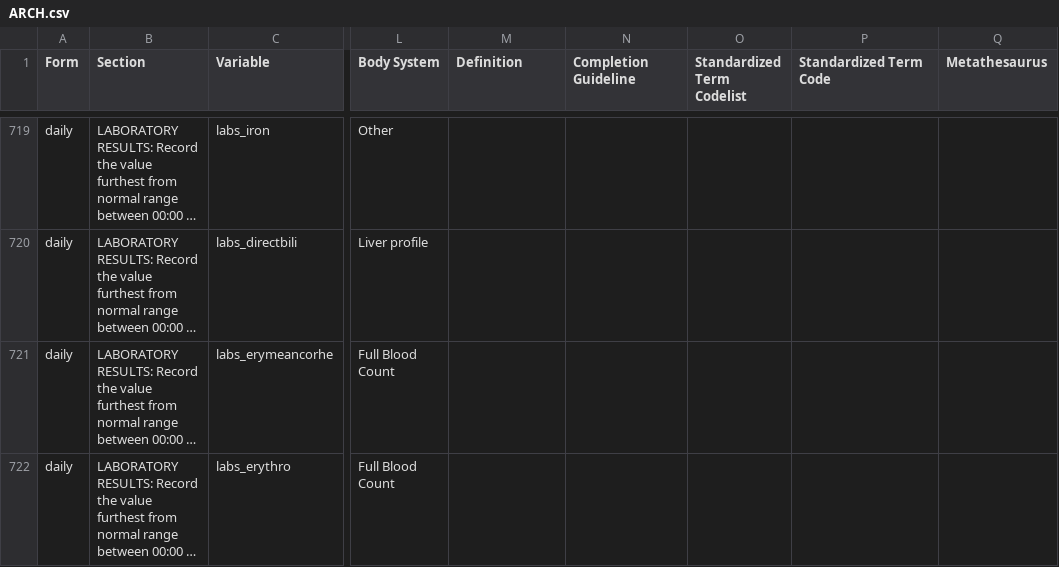
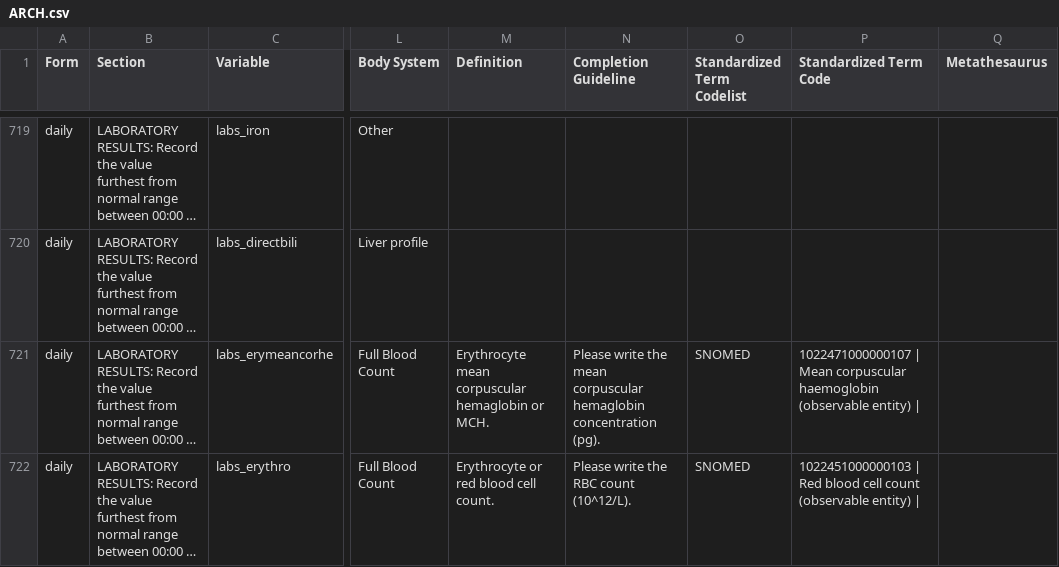
Before and after one commit to ISARICResearch/DataPlatform, a CSV file: ARCH/ARCH1.0.0/ARCH.csv, drawn as a sheet; only a part is shown, gaps mark what is left out; long unchanged cells end in …; the diff covers the shown part only; the diff names each change by its address in the sheet, - before the commit and + after, or states it on an @@ line.

Commit message:
Updated laboratory full blood count instructions

```diff
--- a/ARCH/ARCH1.0.0/ARCH.csv
+++ b/ARCH/ARCH1.0.0/ARCH.csv
-M721 (Definition): (empty)
+M721 (Definition): Erythrocyte mean corpuscular hemaglobin or MCH.
-N721 (Completion Guideline): (empty)
+N721 (Completion Guideline): Please write the mean corpuscular hemaglobin concentration (pg).
-O721:O722 (Standardized Term Codelist): (empty)
+O721:O722 (Standardized Term Codelist): SNOMED
-P721 (Standardized Term Code): (empty)
+P721 (Standardized Term Code): 1022471000000107 | Mean corpuscular haemoglobin (observable entity) |
-M722 (Definition): (empty)
+M722 (Definition): Erythrocyte or red blood cell count.
-N722 (Completion Guideline): (empty)
+N722 (Completion Guideline): Please write the RBC count (10^12/L).
-P722 (Standardized Term Code): (empty)
+P722 (Standardized Term Code): 1022451000000103 | Red blood cell count (observable entity) |
```
Also changed, not shown: 56 edited cells elsewhere in this file.
